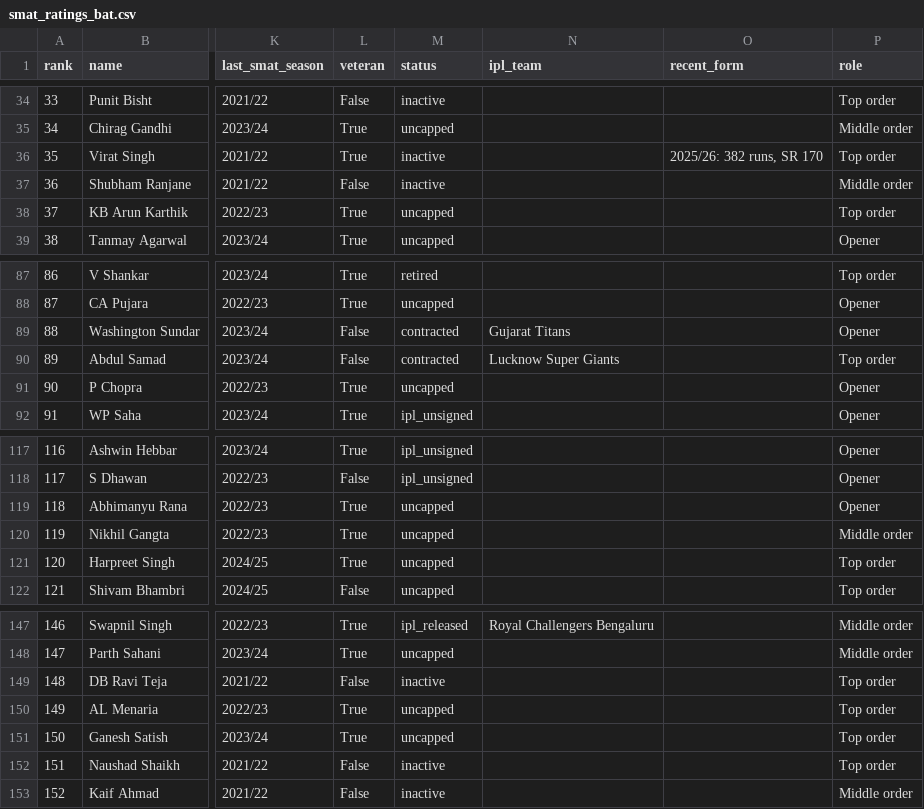
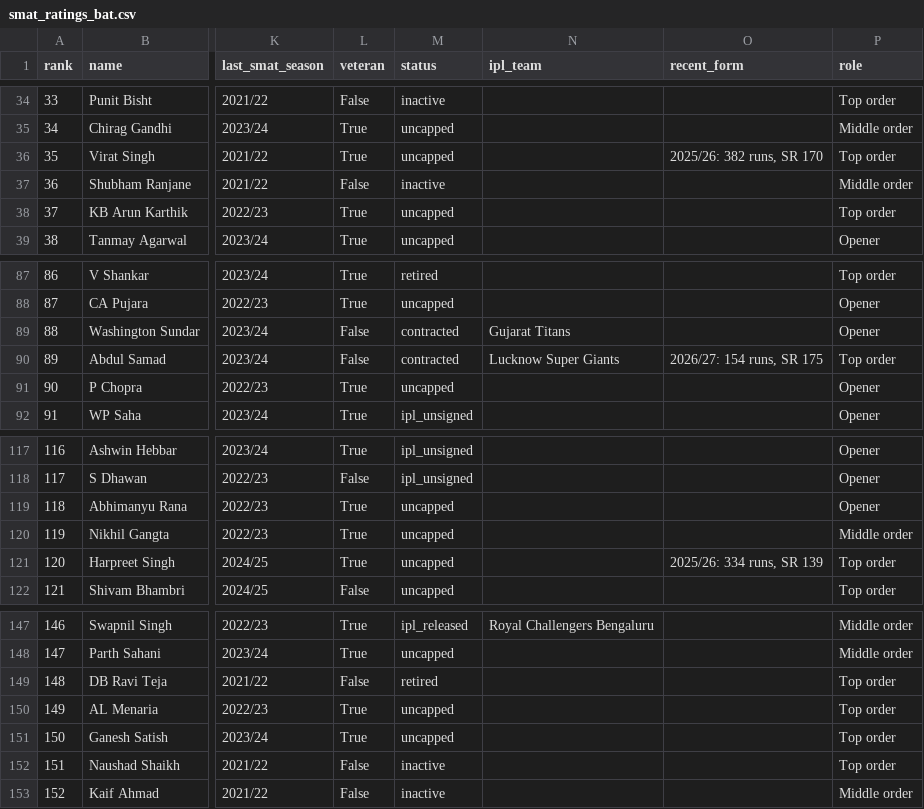
Before and after one commit to InvisibleWolf06/rr-pressure-war-room, a CSV file: smat_ratings_bat.csv, drawn as a sheet; only a part is shown, gaps mark what is left out; the diff covers the shown part only; the diff names each change by its address in the sheet, - before the commit and + after, or states it on an @@ line.

```diff
--- a/smat_ratings_bat.csv
+++ b/smat_ratings_bat.csv
-M36 (status): inactive
+M36 (status): uncapped
-O90 (recent_form): (empty)
+O90 (recent_form): 2026/27: 154 runs, SR 175
-O121 (recent_form): (empty)
+O121 (recent_form): 2025/26: 334 runs, SR 139
-M149 (status): inactive
+M149 (status): retired
```
Also changed, not shown: 7 edited cells elsewhere in this file, domestic_backups.csv, smat_ratings_bowl.csv, 20 other files.
